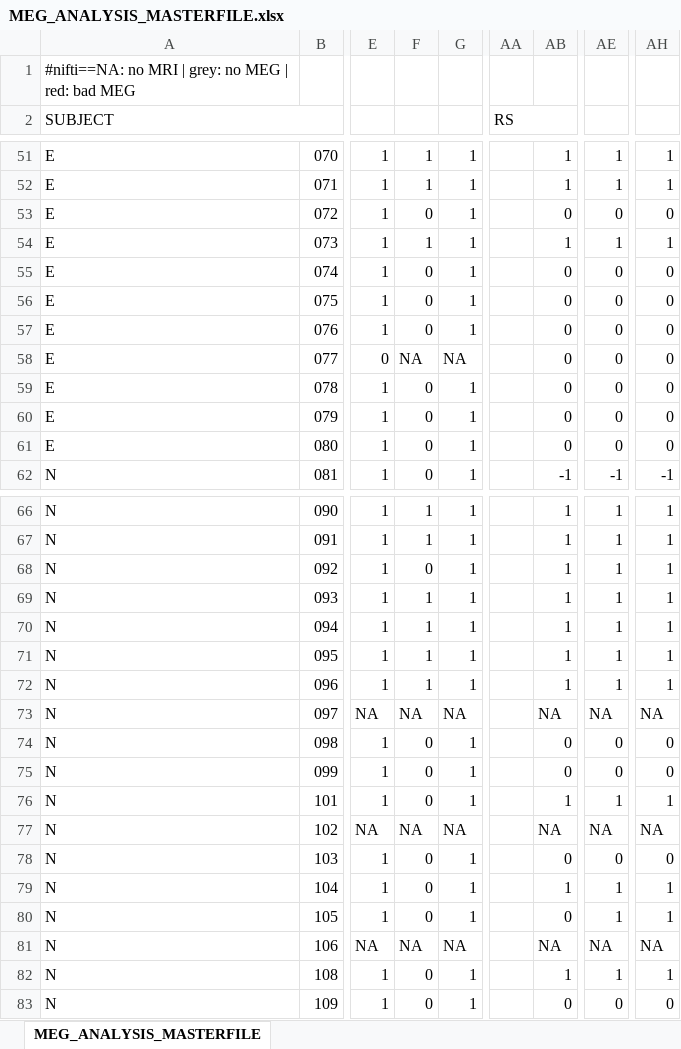
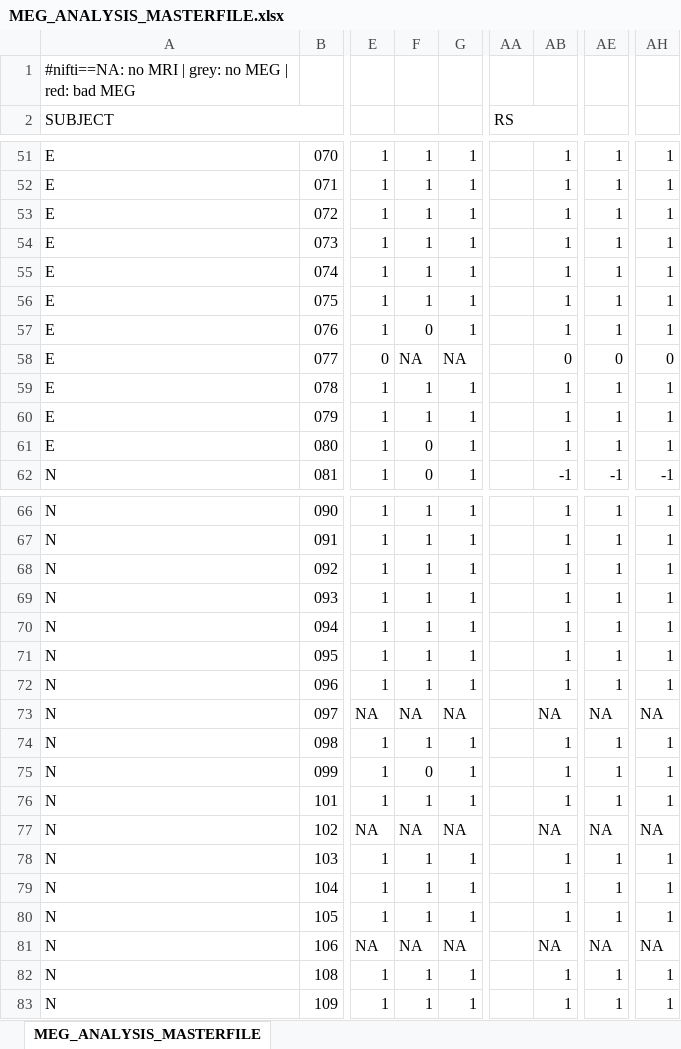
Before and after one commit to Heneark/MEG, an Excel workbook: meta/MEG_ANALYSIS_MASTERFILE.xlsx, sheet MEG_ANALYSIS_MASTERFILE, drawn as a sheet; only a part is shown, gaps mark what is left out; values as stored, in another font and other column widths than the file's, no cell formats; the diff covers the shown part only; the diff names each change by its address in the sheet, - before the commit and + after, or states it on an @@ line.

```diff
--- a/meta/MEG_ANALYSIS_MASTERFILE.xlsx (sheet MEG_ANALYSIS_MASTERFILE)
+++ b/meta/MEG_ANALYSIS_MASTERFILE.xlsx (sheet MEG_ANALYSIS_MASTERFILE)
-F53: 0
+F53: 1
-AB53: 0
+AB53: 1
-AE53: 0
+AE53: 1
-AH53: 0
+AH53: 1
-F55:F56: 0
+F55:F56: 1
-AB55:AB57: 0
+AB55:AB57: 1
-AE55:AE57: 0
+AE55:AE57: 1
-AH55:AH57: 0
+AH55:AH57: 1
-F59:F60: 0
+F59:F60: 1
-AB59:AB61: 0
+AB59:AB61: 1
-AE59:AE61: 0
+AE59:AE61: 1
-AH59:AH61: 0
+AH59:AH61: 1
-F68: 0
+F68: 1
-F74: 0
+F74: 1
-AB74:AB75: 0
+AB74:AB75: 1
-AE74:AE75: 0
+AE74:AE75: 1
-AH74:AH75: 0
+AH74:AH75: 1
-F76: 0
+F76: 1
-F78:F80: 0
+F78:F80: 1
-AB78: 0
+AB78: 1
-AE78: 0
+AE78: 1
-AH78: 0
+AH78: 1
-AB80: 0
+AB80: 1
-F82:F83: 0
+F82:F83: 1
-AB83: 0
+AB83: 1
-AE83: 0
+AE83: 1
-AH83: 0
+AH83: 1
```
Also changed, not shown: 4 edited cells elsewhere in this sheet, cell formats, 2 other files.
